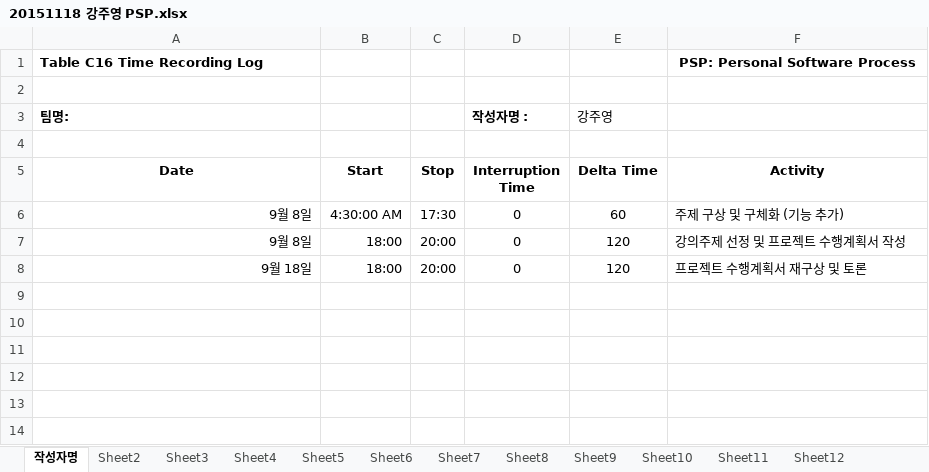
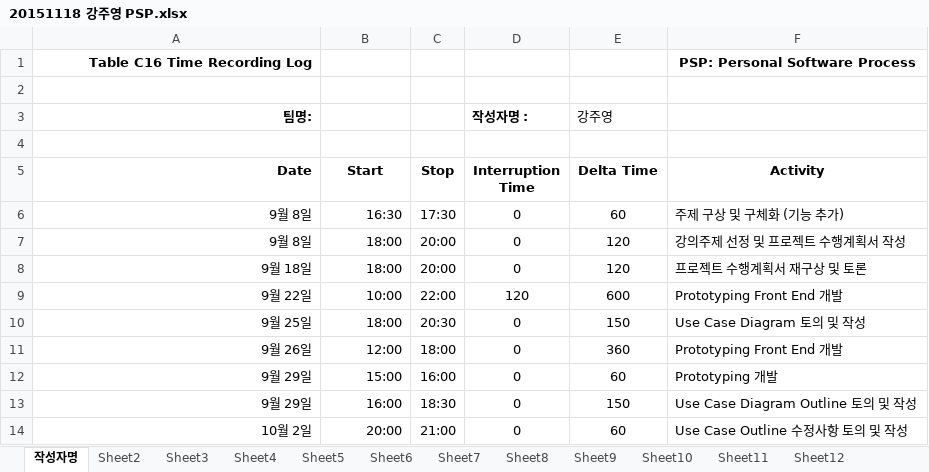
Before and after one commit to jisukim97/ChemicalManagementApplication, an Excel workbook: PSP/20151118 강주영 PSP.xlsx, sheet 작성자명, drawn as a sheet; values as stored, in another font and other column widths than the file's, no borders; the diff names each change by its address in the sheet, - before the commit and + after, or states it on an @@ line.

Commit message:
Add files via upload

```diff
--- a/PSP/20151118 강주영 PSP.xlsx (sheet 작성자명)
+++ b/PSP/20151118 강주영 PSP.xlsx (sheet 작성자명)
-A1 alignment: left
+A1 alignment: right
-A3 alignment: left
+A3 alignment: right
-A5 alignment: center
+A5 alignment: right
-B6 (Start): 4:30:00 AM
+B6 (Start): 16:30
+row 9: 9월 22일 | 10:00 | 22:00 | 120 | 600 | Prototyping Front End 개발
+row 10: 9월 25일 | 18:00 | 20:30 | 0 | 150 | Use Case Diagram 토의 및 작성
+row 11: 9월 26일 | 12:00 | 18:00 | 0 | 360 | Prototyping Front End 개발
+row 12: 9월 29일 | 15:00 | 16:00 | 0 | 60 | Prototyping 개발
+row 13: 9월 29일 | 16:00 | 18:30 | 0 | 150 | Use Case Diagram Outline 토의 및 작성
+row 14: 10월 2일 | 20:00 | 21:00 | 0 | 60 | Use Case Outline 수정사항 토의 및 작성
```
